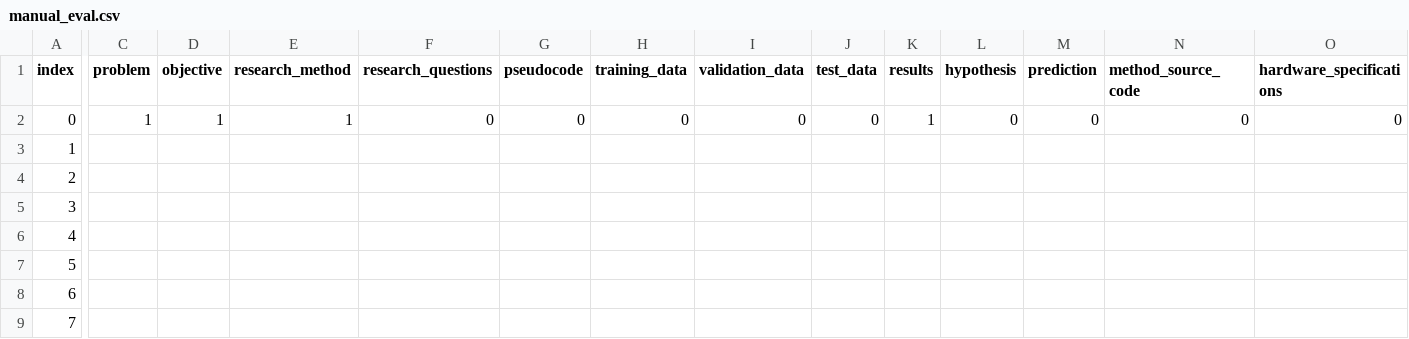
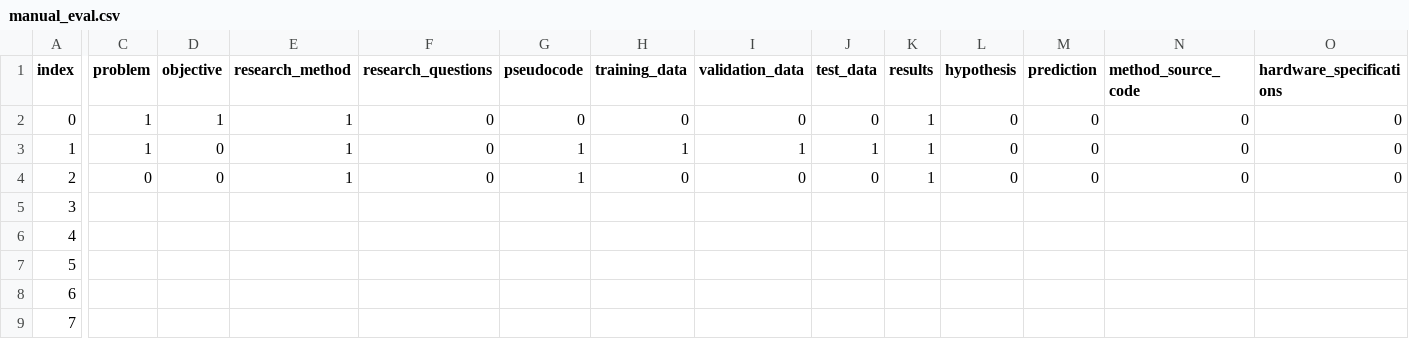
Before and after one commit to Machine-Learning-Pipelines/reproscreener, a CSV file: case-studies/arxiv-corpus/manual_eval.csv, drawn as a sheet; only a part is shown, gaps mark what is left out; the diff covers the shown part only; the diff names each change by its address in the sheet, - before the commit and + after, or states it on an @@ line.

Commit message:
manual_eval #3

```diff
--- a/case-studies/arxiv-corpus/manual_eval.csv
+++ b/case-studies/arxiv-corpus/manual_eval.csv
-C3 (problem): (empty)
+C3 (problem): 1
-D3:D4 (objective): (empty)
+D3:D4 (objective): 0
-E3:E4 (research_method): (empty)
+E3:E4 (research_method): 1
-F3:F4 (research_questions): (empty)
+F3:F4 (research_questions): 0
-G3:G4 (pseudocode): (empty)
+G3:G4 (pseudocode): 1
-H3 (training_data): (empty)
+H3 (training_data): 1
-I3 (validation_data): (empty)
+I3 (validation_data): 1
-J3 (test_data): (empty)
+J3 (test_data): 1
-K3:K4 (results): (empty)
+K3:K4 (results): 1
-L3:L4 (hypothesis): (empty)
+L3:L4 (hypothesis): 0
-M3:M4 (prediction): (empty)
+M3:M4 (prediction): 0
-N3:N4 (method_source_code): (empty)
+N3:N4 (method_source_code): 0
-O3:O4 (hardware_specifications): (empty)
+O3:O4 (hardware_specifications): 0
-C4 (problem): (empty)
+C4 (problem): 0
-H4 (training_data): (empty)
+H4 (training_data): 0
-I4 (validation_data): (empty)
+I4 (validation_data): 0
-J4 (test_data): (empty)
+J4 (test_data): 0
```
Also changed, not shown: 8 edited cells elsewhere in this file, 3 other files.
